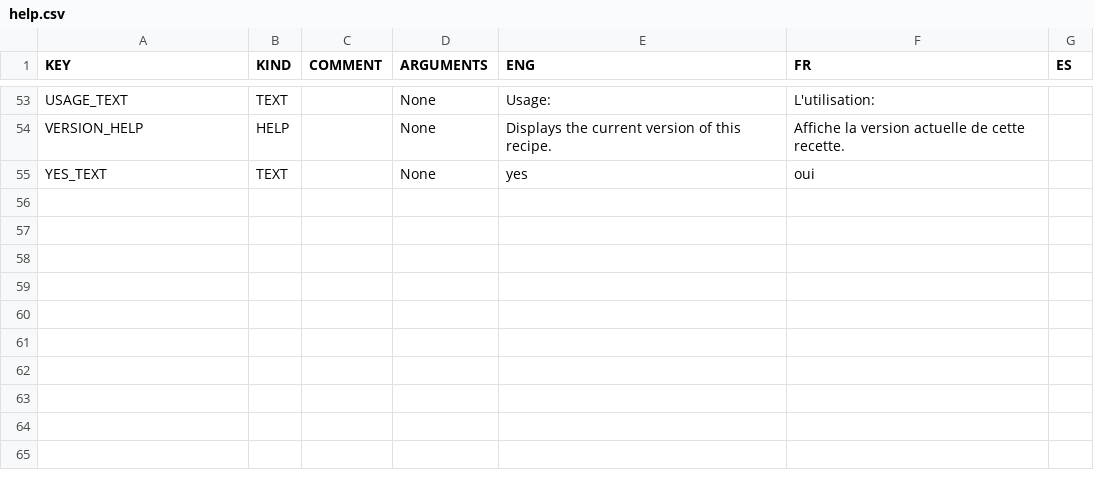
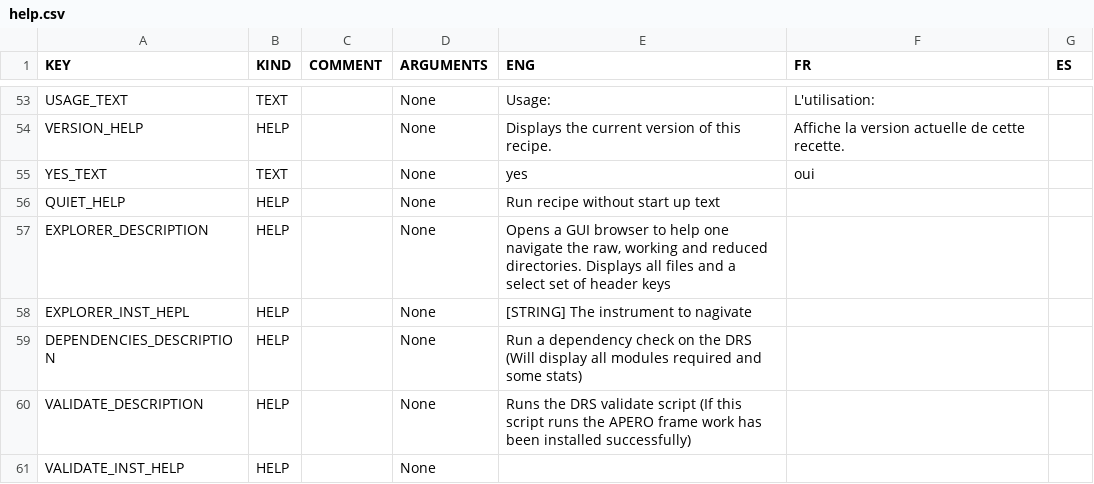
Before and after one commit to njcuk9999/apero-drs, a CSV file: apero/locale/databases/help.csv, drawn as a sheet; only a part is shown, gaps mark what is left out; the diff names each change by its address in the sheet, - before the commit and + after, or states it on an @@ line.

```diff
--- a/apero/locale/databases/help.csv
+++ b/apero/locale/databases/help.csv
+row 56: QUIET_HELP | HELP |  | None | Run recipe without start up text
+row 57: EXPLORER_DESCRIPTION | HELP |  | None | Opens a GUI browser to help one navigate the raw, working and reduced directories. Displays all files and a select set of header keys
+row 58: EXPLORER_INST_HEPL | HELP |  | None | [STRING] The instrument to nagivate
+row 59: DEPENDENCIES_DESCRIPTION | HELP |  | None | Run a dependency check on the DRS (Will display all modules required and some stats)
+row 60: VALIDATE_DESCRIPTION | HELP |  | None | Runs the DRS validate script (If this script runs the APERO frame work has been installed successfully)
+row 61: VALIDATE_INST_HELP | HELP |  | None
```
Also changed, not shown: apero/locale/databases/error.csv, 2 other files.
